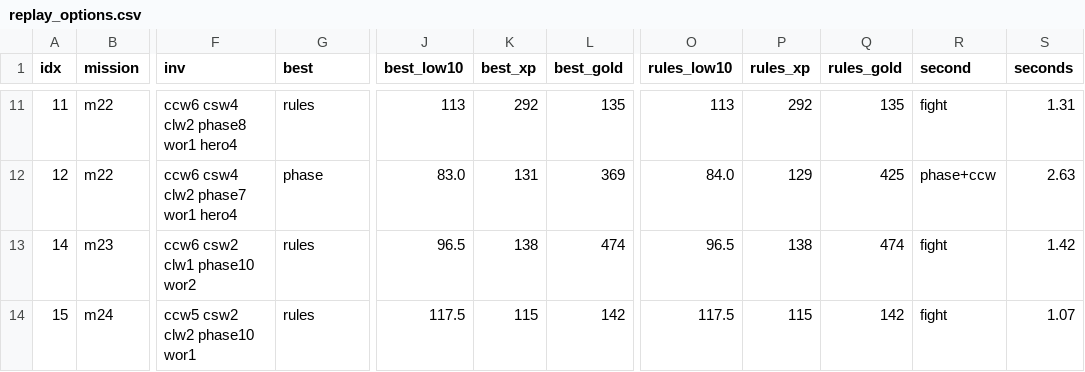
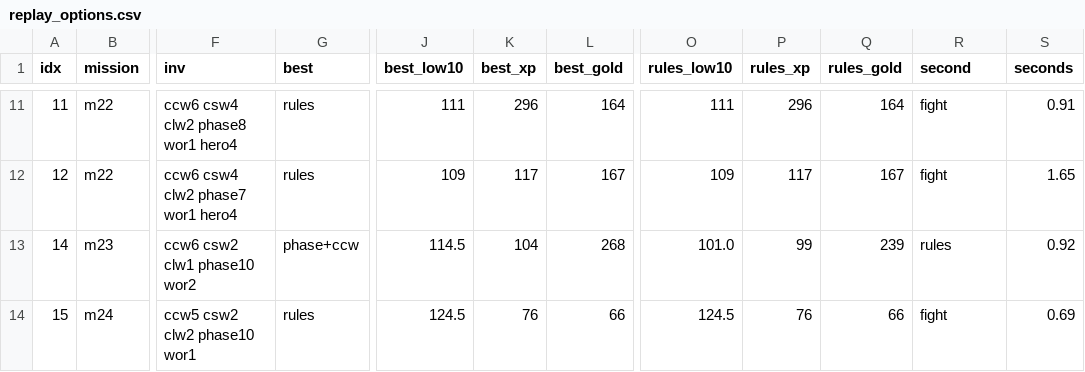
Before and after one commit to userjjb/Mangbot, a CSV file: project/tree/Advisor/data/estimator/replay_options.csv, drawn as a sheet; only a part is shown, gaps mark what is left out; the diff covers the shown part only; the diff names each change by its address in the sheet, - before the commit and + after, or states it on an @@ line.

```diff
--- a/project/tree/Advisor/data/estimator/replay_options.csv
+++ b/project/tree/Advisor/data/estimator/replay_options.csv
-J11 (best_low10): 113
+J11 (best_low10): 111
-K11 (best_xp): 292
+K11 (best_xp): 296
-L11 (best_gold): 135
+L11 (best_gold): 164
-O11 (rules_low10): 113
+O11 (rules_low10): 111
-P11 (rules_xp): 292
+P11 (rules_xp): 296
-Q11 (rules_gold): 135
+Q11 (rules_gold): 164
-S11 (seconds): 1.31
+S11 (seconds): 0.91
-G12 (best): phase
+G12 (best): rules
-J12 (best_low10): 83.0
+J12 (best_low10): 109
-K12 (best_xp): 131
+K12 (best_xp): 117
-L12 (best_gold): 369
+L12 (best_gold): 167
-O12 (rules_low10): 84.0
+O12 (rules_low10): 109
-P12 (rules_xp): 129
+P12 (rules_xp): 117
-Q12 (rules_gold): 425
+Q12 (rules_gold): 167
-R12 (second): phase+ccw
+R12 (second): fight
-S12 (seconds): 2.63
+S12 (seconds): 1.65
-G13 (best): rules
+G13 (best): phase+ccw
-J13 (best_low10): 96.5
+J13 (best_low10): 114.5
-K13 (best_xp): 138
+K13 (best_xp): 104
-L13 (best_gold): 474
+L13 (best_gold): 268
-O13 (rules_low10): 96.5
+O13 (rules_low10): 101.0
-P13 (rules_xp): 138
+P13 (rules_xp): 99
-Q13 (rules_gold): 474
+Q13 (rules_gold): 239
-R13 (second): fight
+R13 (second): rules
-S13 (seconds): 1.42
+S13 (seconds): 0.92
-J14 (best_low10): 117.5
+J14 (best_low10): 124.5
-K14 (best_xp): 115
+K14 (best_xp): 76
-L14 (best_gold): 142
+L14 (best_gold): 66
-O14 (rules_low10): 117.5
+O14 (rules_low10): 124.5
-P14 (rules_xp): 115
+P14 (rules_xp): 76
-Q14 (rules_gold): 142
+Q14 (rules_gold): 66
-S14 (seconds): 1.07
+S14 (seconds): 0.69
```
Also changed, not shown: 120 edited cells elsewhere in this file, 48 other files.
